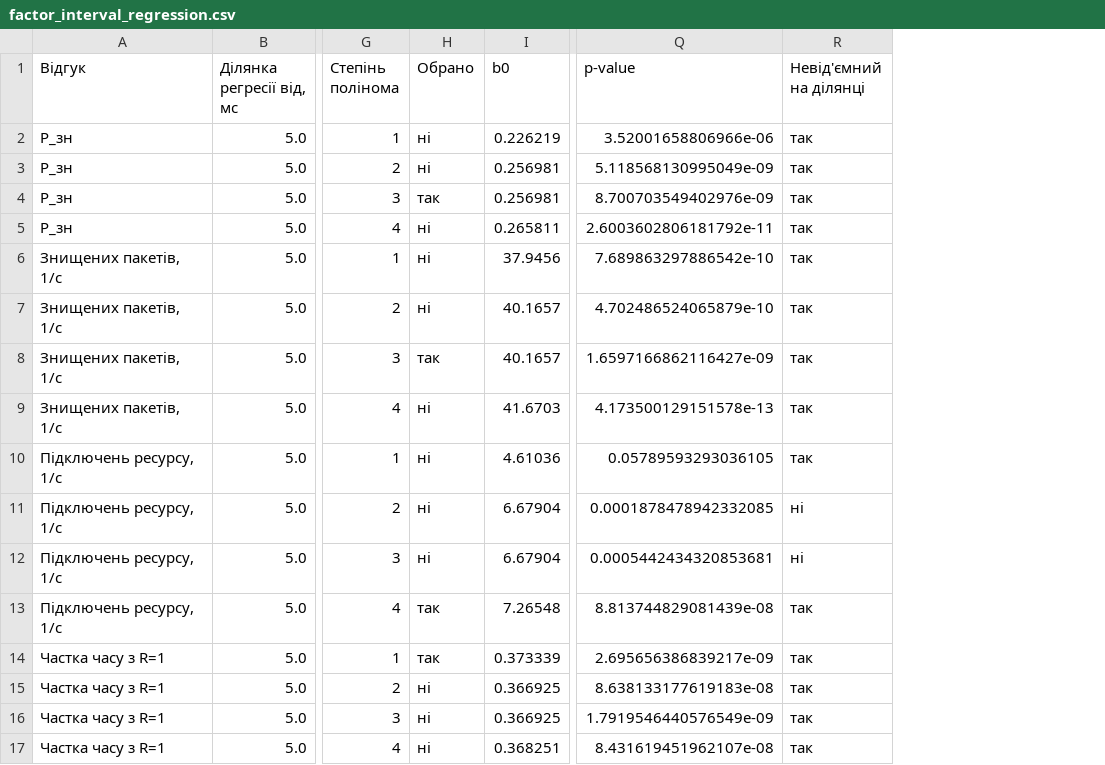
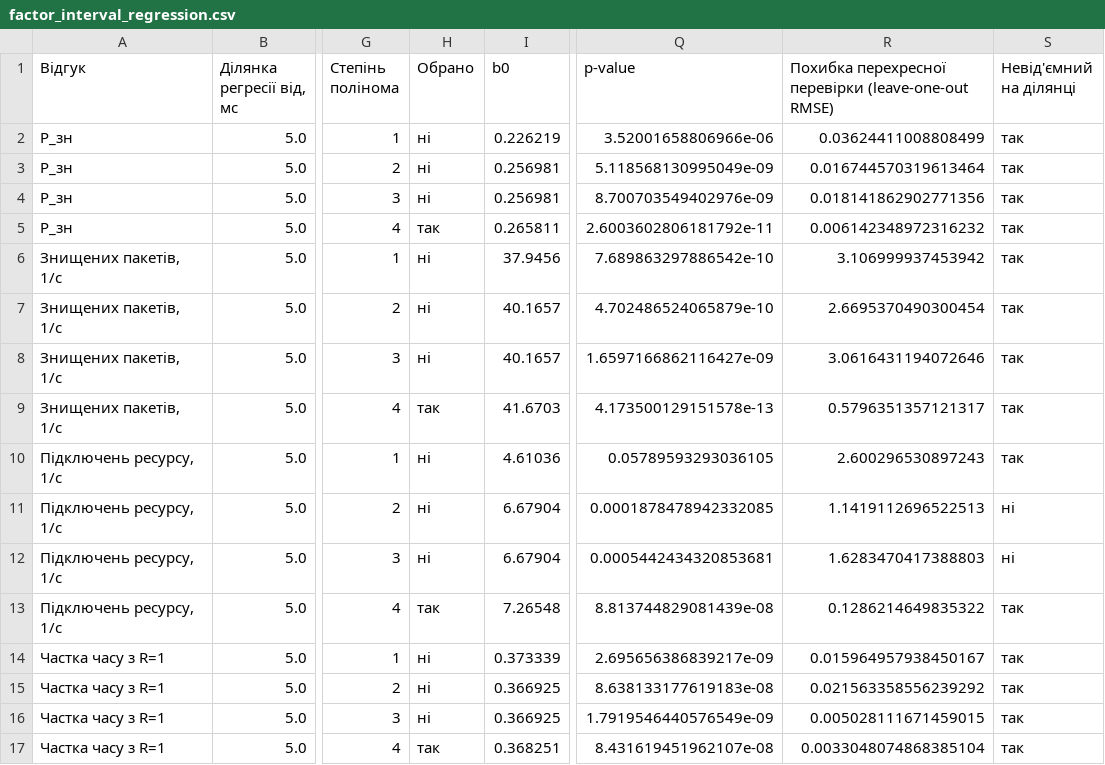
Before and after one commit to NataliaHarashchuk/Computer-modeling-of-discrete-event-systems-coursework, a CSV file: results/factor_interval_regression.csv, drawn as a sheet; only a part is shown, gaps mark what is left out; the diff names each change by its address in the sheet, - before the commit and + after, or states it on an @@ line.

```diff
--- a/results/factor_interval_regression.csv
+++ b/results/factor_interval_regression.csv
+column R, rows 1-17: Похибка перехресної перевірки (leave-one-out RMSE) | 0.03624411008808499 | 0.016744570319613464 | 0.018141862902771356 | 0.006142348972316232 | 3.106999937453942 | 2.6695370490300454 | 3.0616431194072646 | 0.5796351357121317 | 2.600296530897243 | 1.1419112696522513 | 1.6283470417388803 | 0.1286214649835322 | 0.015964957938450167 | 0.021563358556239292 | 0.005028111671459015 | 0.0033048074868385104
-H4 (Обрано): так
+H4 (Обрано): ні
-H5 (Обрано): ні
+H5 (Обрано): так
-H8 (Обрано): так
+H8 (Обрано): ні
-H9 (Обрано): ні
+H9 (Обрано): так
-H14 (Обрано): так
+H14 (Обрано): ні
-H17 (Обрано): ні
+H17 (Обрано): так
```
Also changed, not shown: results/base_anova.csv, results/proposal_comparison.csv, 12 other files.
